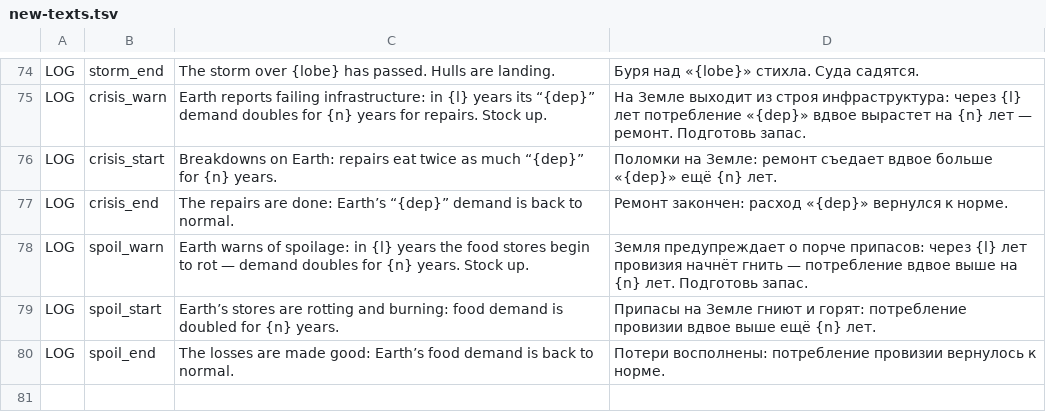
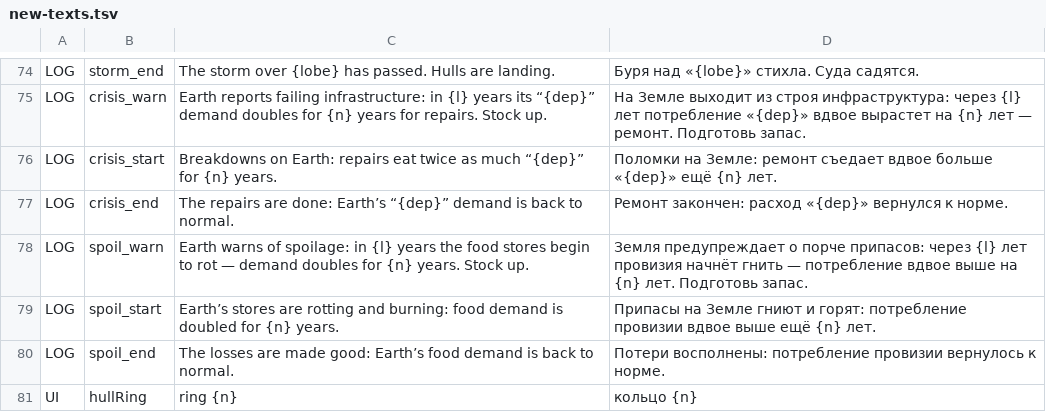
Before and after one commit to bakenton/last-berth, a TSV file: work/new-texts.tsv, drawn as a sheet; only a part is shown, gaps mark what is left out; the diff names each change by its address in the sheet, - before the commit and + after, or states it on an @@ line.

```diff
--- a/work/new-texts.tsv
+++ b/work/new-texts.tsv
+row 81: UI | hullRing | ring {n} | кольцо {n}
```
Also changed, not shown: texts/texts-v4.21-append.csv, work/changed-texts.tsv, 10 other files.
